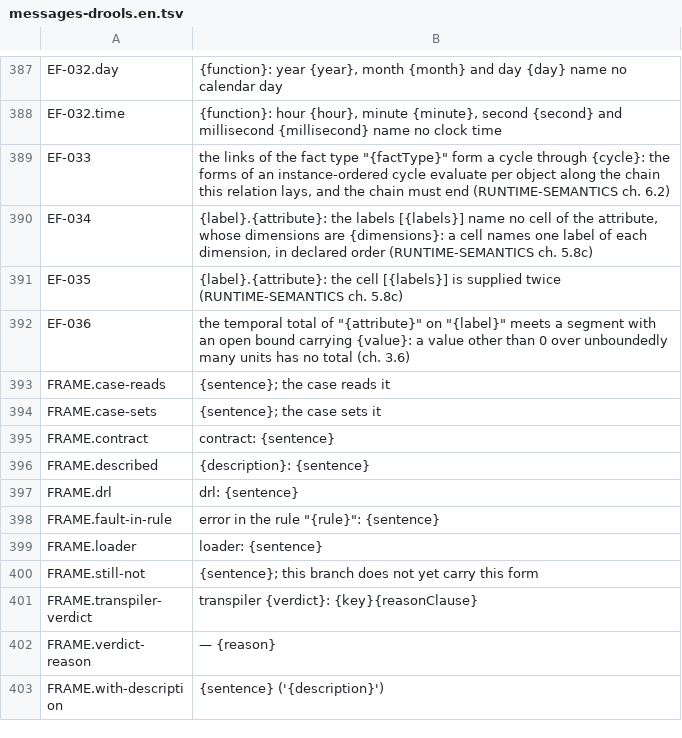
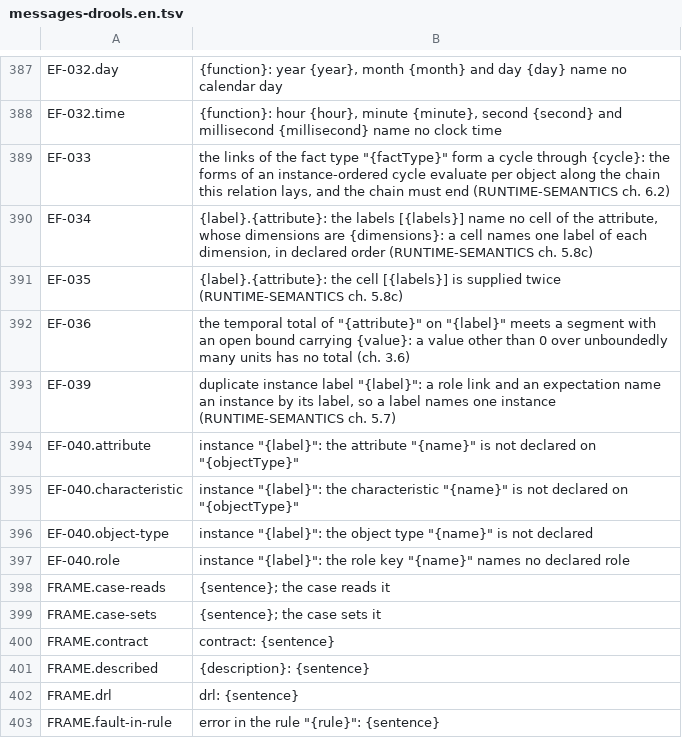
Before and after one commit to uchar-dev/uchar, a TSV file: backends/drools/src/main/resources/dev/uchar/regelspraak/message/messages-drools.en.tsv, drawn as a sheet; only a part is shown, gaps mark what is left out; the shorter side is filled out with more unchanged rows.

```diff
--- a/backends/drools/src/main/resources/dev/uchar/regelspraak/message/messages-drools.en.tsv
+++ b/backends/drools/src/main/resources/dev/uchar/regelspraak/message/messages-drools.en.tsv
@@ -392,2 +392,7 @@ EF-035	{label}.{attribute}: the cell [{labels}] is supplied twice (RUNTIME-SEMAN
 EF-036	the temporal total of "{attribute}" on "{label}" meets a segment with an open bound carrying {value}: a value other than 0 over unboundedly many units has no total (ch. 3.6)
+EF-039	duplicate instance label "{label}": a role link and an expectation name an instance by its label, so a label names one instance (RUNTIME-SEMANTICS ch. 5.7)
+EF-040.attribute	instance "{label}": the attribute "{name}" is not declared on "{objectType}"
+EF-040.characteristic	instance "{label}": the characteristic "{name}" is not declared on "{objectType}"
+EF-040.object-type	instance "{label}": the object type "{name}" is not declared
+EF-040.role	instance "{label}": the role key "{name}" names no declared role
 FRAME.case-reads	{sentence}; the case reads it
```
Also changed, not shown: backends/drools/src/main/resources/dev/uchar/regelspraak/message/messages-drools.nl.tsv, 12 other files.
